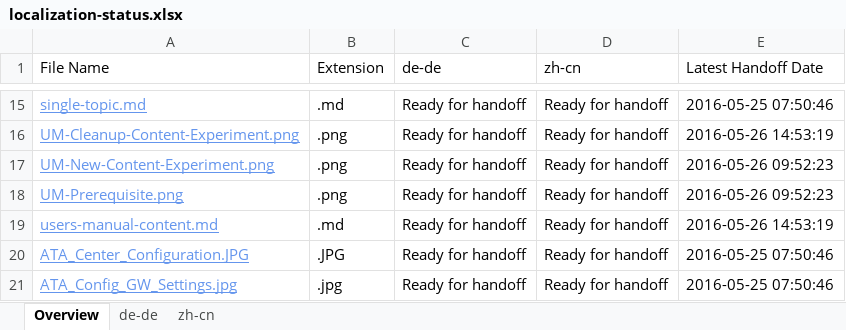
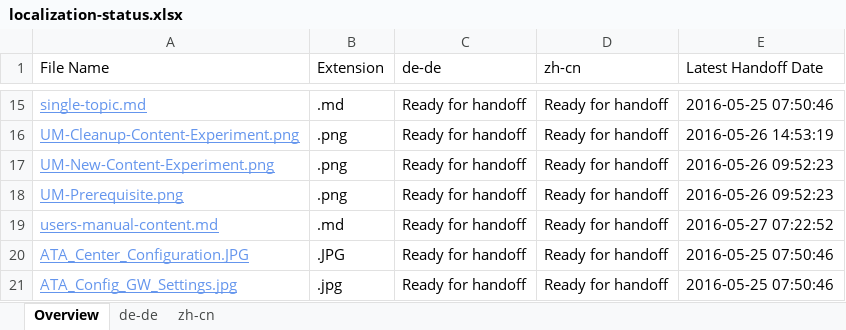
Before and after one commit to olprod/openpublishing-handback-test, an Excel workbook: ol-handback/Microsoft/openpublishing-test/master/localization-status.xlsx, sheet Overview, drawn as a sheet; only a part is shown, gaps mark what is left out; values as stored, in another font and other column widths than the file's, no borders; table styles not drawn; the diff names each change by its address in the sheet, - before the commit and + after, or states it on an @@ line.

Commit message:
Generate Report for Handoff

```diff
--- a/ol-handback/Microsoft/openpublishing-test/master/localization-status.xlsx (sheet Overview)
+++ b/ol-handback/Microsoft/openpublishing-test/master/localization-status.xlsx (sheet Overview)
-E19 (Latest Handoff Date): 2016-05-26 14:53:19
+E19 (Latest Handoff Date): 2016-05-27 07:22:52
```
Also changed, not shown: sheet zh-cn, sheet de-de.
